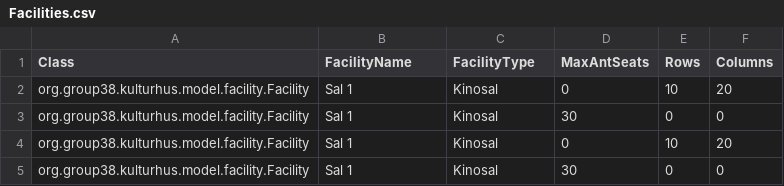
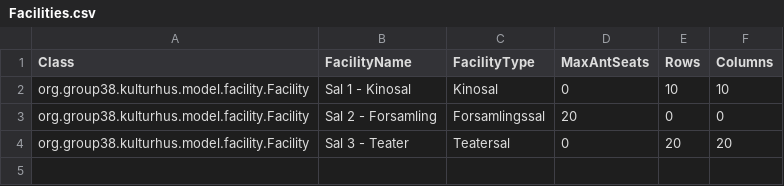
Before and after one commit to ThoMot/KulturhusSemesterOppgave2019, a CSV file: Files/Facilities.csv, drawn as a sheet.

```diff
--- a/Files/Facilities.csv
+++ b/Files/Facilities.csv
@@ -1,5 +1,4 @@
 Class;FacilityName;FacilityType;MaxAntSeats;Rows;Columns
-org.group38.kulturhus.model.facility.Facility;Sal 1;Kinosal;0;10;20;
-org.group38.kulturhus.model.facility.Facility;Sal 1;Kinosal;30;0;0;
-org.group38.kulturhus.model.facility.Facility;Sal 1;Kinosal;0;10;20;
-org.group38.kulturhus.model.facility.Facility;Sal 1;Kinosal;30;0;0;
+org.group38.kulturhus.model.facility.Facility;Sal 1 - Kinosal;Kinosal;0;10;10;
+org.group38.kulturhus.model.facility.Facility;Sal 2 - Forsamling;Forsamlingssal;20;0;0;
+org.group38.kulturhus.model.facility.Facility;Sal 3 - Teater;Teatersal;0;20;20;
```
Also changed, not shown: Files/Tickets.csv, 19 other files.
